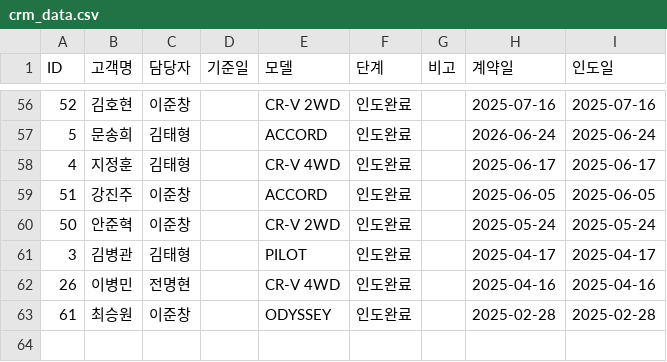
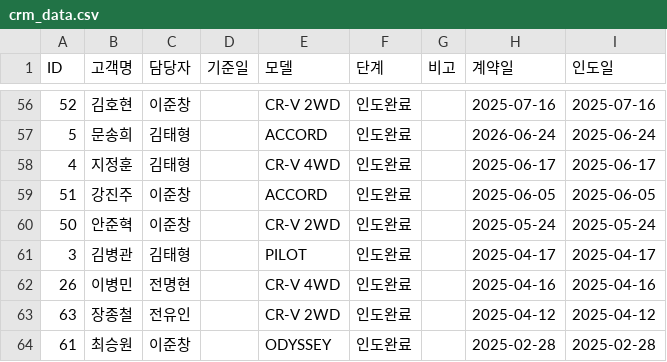
Before and after one commit to tmxpq1234-cmd/honda-crm, a CSV file: crm_data.csv, drawn as a sheet; only a part is shown, gaps mark what is left out.

Commit message:
Update 2026-04-05 01:33:02.340122

```diff
--- a/crm_data.csv
+++ b/crm_data.csv
@@ -62,2 +62,3 @@ ID,고객명,담당자,기준일,모델,단계,비고,계약일,인도일
 26,이병민,전명현,,CR-V 4WD,인도완료,,2025-04-16,2025-04-16
+63,장종철,전유인,,CR-V 2WD,인도완료,,2025-04-12,2025-04-12
 61,최승원,이준창,,ODYSSEY,인도완료,,2025-02-28,2025-02-28
```
